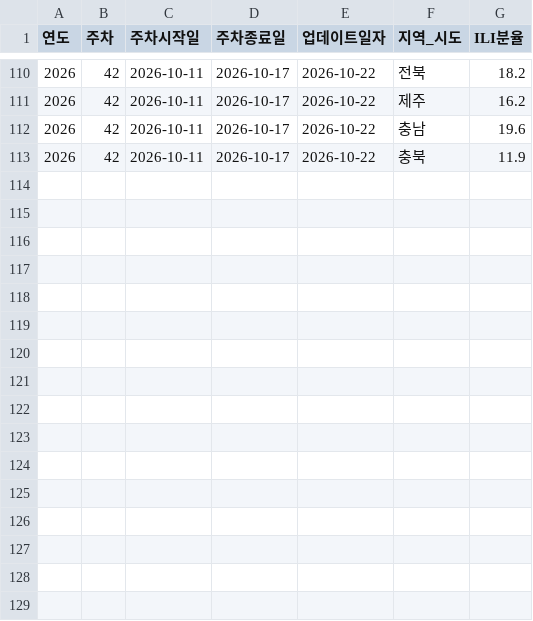
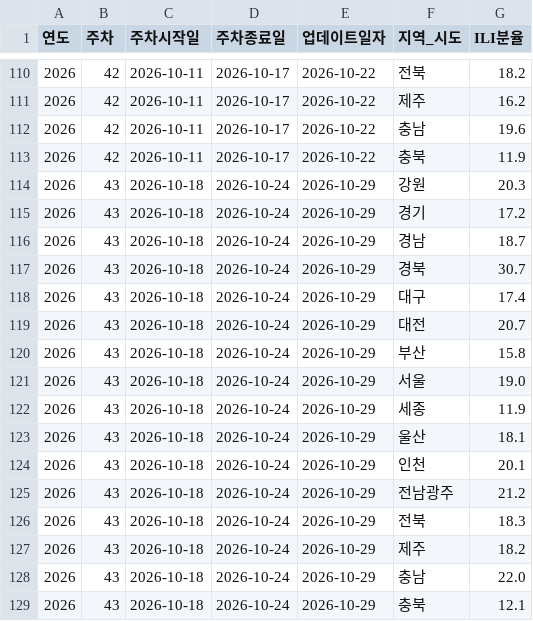
Before and after one commit to Yu-Hyemin/culture_safe_map, a CSV file: output/ili_region.csv, drawn as a sheet; only a part is shown, gaps mark what is left out; the diff names each change by its address in the sheet, - before the commit and + after, or states it on an @@ line.

```diff
--- a/output/ili_region.csv
+++ b/output/ili_region.csv
+row 114: 2026 | 43 | 2026-10-18 | 2026-10-24 | 2026-10-29 | 강원 | 20.3
+row 115: 2026 | 43 | 2026-10-18 | 2026-10-24 | 2026-10-29 | 경기 | 17.2
+row 116: 2026 | 43 | 2026-10-18 | 2026-10-24 | 2026-10-29 | 경남 | 18.7
+row 117: 2026 | 43 | 2026-10-18 | 2026-10-24 | 2026-10-29 | 경북 | 30.7
+row 118: 2026 | 43 | 2026-10-18 | 2026-10-24 | 2026-10-29 | 대구 | 17.4
+row 119: 2026 | 43 | 2026-10-18 | 2026-10-24 | 2026-10-29 | 대전 | 20.7
+row 120: 2026 | 43 | 2026-10-18 | 2026-10-24 | 2026-10-29 | 부산 | 15.8
+row 121: 2026 | 43 | 2026-10-18 | 2026-10-24 | 2026-10-29 | 서울 | 19.0
+row 122: 2026 | 43 | 2026-10-18 | 2026-10-24 | 2026-10-29 | 세종 | 11.9
+row 123: 2026 | 43 | 2026-10-18 | 2026-10-24 | 2026-10-29 | 울산 | 18.1
+row 124: 2026 | 43 | 2026-10-18 | 2026-10-24 | 2026-10-29 | 인천 | 20.1
+row 125: 2026 | 43 | 2026-10-18 | 2026-10-24 | 2026-10-29 | 전남광주 | 21.2
+row 126: 2026 | 43 | 2026-10-18 | 2026-10-24 | 2026-10-29 | 전북 | 18.3
+row 127: 2026 | 43 | 2026-10-18 | 2026-10-24 | 2026-10-29 | 제주 | 18.2
+row 128: 2026 | 43 | 2026-10-18 | 2026-10-24 | 2026-10-29 | 충남 | 22.0
+row 129: 2026 | 43 | 2026-10-18 | 2026-10-24 | 2026-10-29 | 충북 | 12.1
```
Also changed, not shown: data/hall_metadata.csv, 1 other file.
